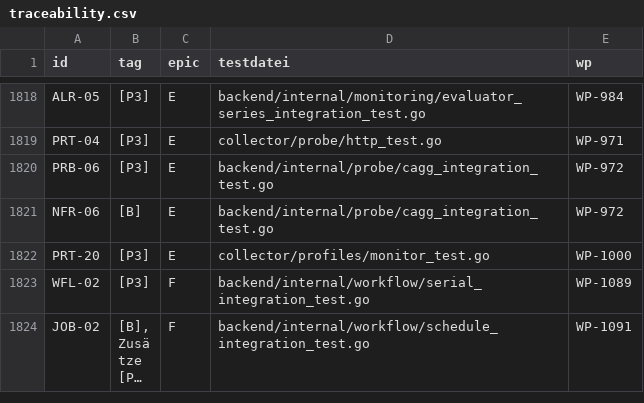
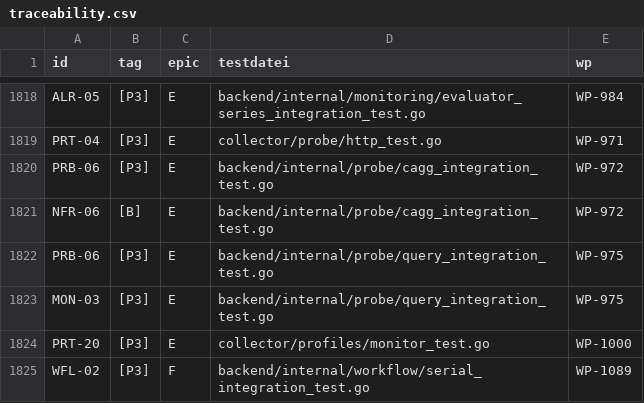
Before and after one commit to DataHub-Chiemgau/Reticora-CMDB, a CSV file: docs/traceability.csv, drawn as a sheet; only a part is shown, gaps mark what is left out; the shorter side is filled out with more unchanged rows; long unchanged cells end in ….

```diff
--- a/docs/traceability.csv
+++ b/docs/traceability.csv
@@ -1821,2 +1821,4 @@ PRB-06;[P3];E;backend/internal/probe/cagg_integration_test.go;WP-972
 NFR-06;[B];E;backend/internal/probe/cagg_integration_test.go;WP-972
+PRB-06;[P3];E;backend/internal/probe/query_integration_test.go;WP-975
+MON-03;[P3];E;backend/internal/probe/query_integration_test.go;WP-975
 PRT-20;[P3];E;collector/profiles/monitor_test.go;WP-1000
```
Also changed, not shown: 9 other files.
